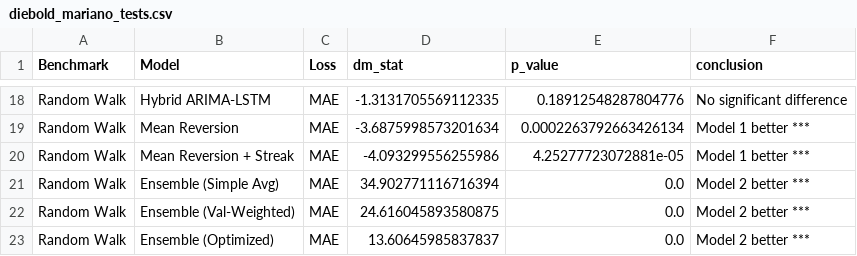
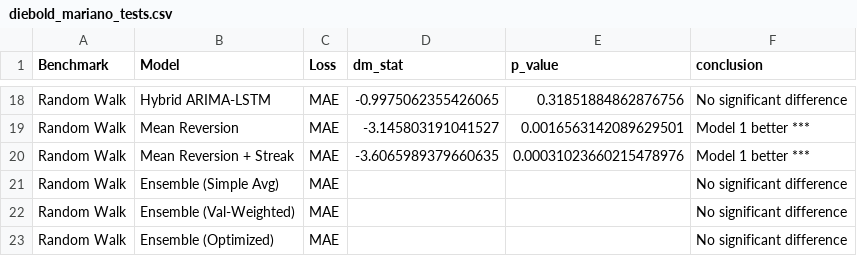
Before and after one commit to ike10/usdngn_forecasting, a CSV file: data/diebold_mariano_tests.csv, drawn as a sheet; only a part is shown, gaps mark what is left out; the diff covers the shown part only; the diff names each change by its address in the sheet, - before the commit and + after, or states it on an @@ line.

```diff
--- a/data/diebold_mariano_tests.csv
+++ b/data/diebold_mariano_tests.csv
-D18 (dm_stat): -1.3131705569112335
+D18 (dm_stat): -0.9975062355426065
-E18 (p_value): 0.18912548287804776
+E18 (p_value): 0.31851884862876756
-D19 (dm_stat): -3.6875998573201634
+D19 (dm_stat): -3.145803191041527
-E19 (p_value): 0.0002263792663426134
+E19 (p_value): 0.0016563142089629501
-D20 (dm_stat): -4.093299556255986
+D20 (dm_stat): -3.6065989379660635
-E20 (p_value): 4.25277723072881e-05
+E20 (p_value): 0.00031023660215478976
-D21 (dm_stat): 34.902771116716394
+D21 (dm_stat): (empty)
-E21:E23 (p_value): 0.0
+E21:E23 (p_value): (empty)
-F21:F23 (conclusion): Model 2 better ***
+F21:F23 (conclusion): No significant difference
-D22 (dm_stat): 24.616045893580875
+D22 (dm_stat): (empty)
-D23 (dm_stat): 13.60645985837837
+D23 (dm_stat): (empty)
```
Also changed, not shown: 40 edited cells elsewhere in this file, data/evaluation_metrics.csv, data/raw_data.csv, 14 other files.
